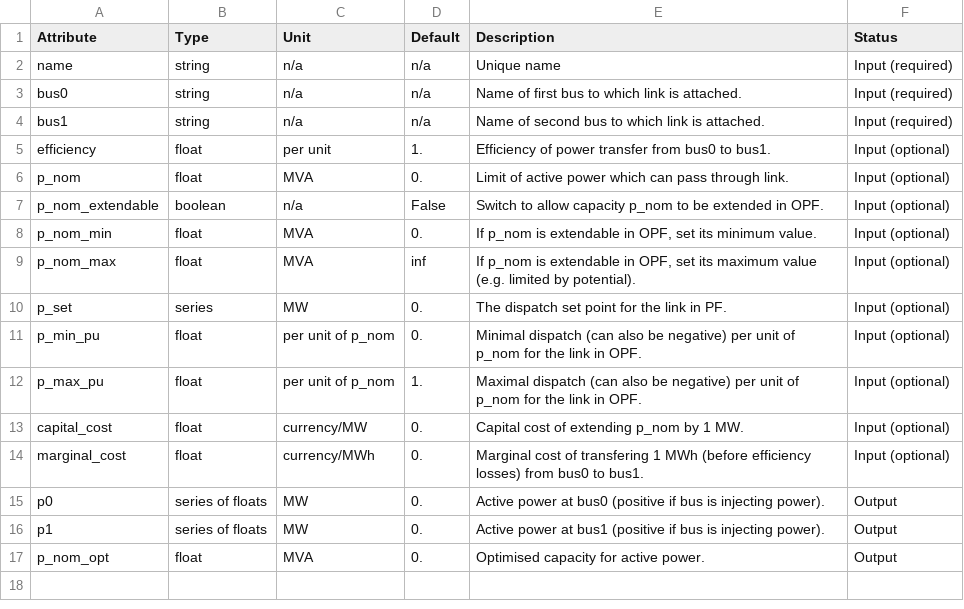
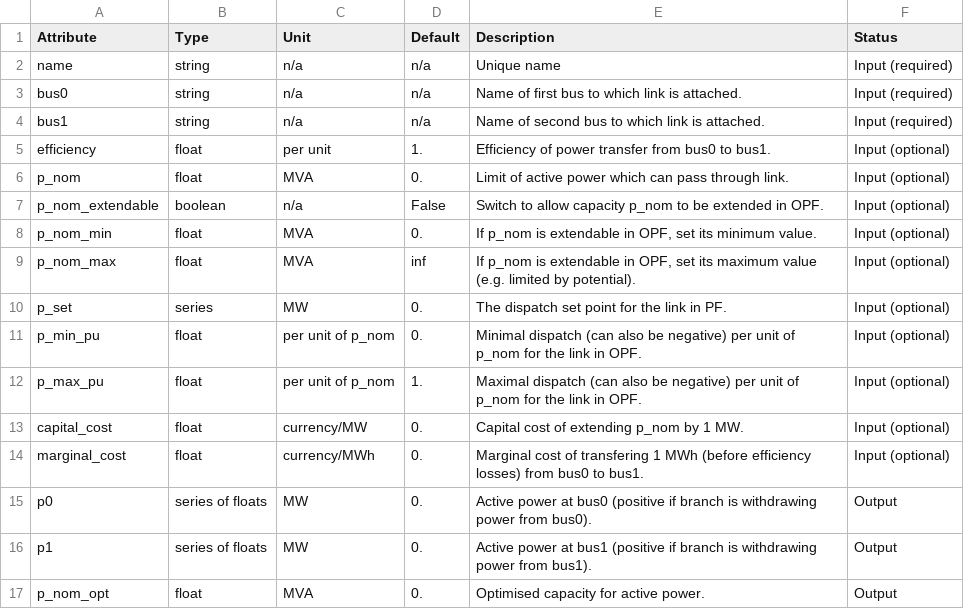
Before and after one commit to PyPSA/PyPSA, a CSV file: doc/links.csv, drawn as a sheet.

```diff
--- a/doc/links.csv
+++ b/doc/links.csv
@@ -14,4 +14,4 @@ capital_cost,float,currency/MW,0.,"Capital cost of extending p_nom by 1 MW.",Inp
 marginal_cost,float,currency/MWh,0.,"Marginal cost of transfering 1 MWh (before efficiency losses) from bus0 to bus1.",Input (optional)
-p0,series of floats,MW,0.,Active power at bus0 (positive if bus is injecting power).,Output
-p1,series of floats,MW,0.,Active power at bus1 (positive if bus is injecting power).,Output
+p0,series of floats,MW,0.,Active power at bus0 (positive if branch is withdrawing power from bus0).,Output
+p1,series of floats,MW,0.,Active power at bus1 (positive if branch is withdrawing power from bus1).,Output
 p_nom_opt,float,MVA,0.,Optimised capacity for active power.,Output
```
Also changed, not shown: doc/branches.csv, doc/lines.csv, 1 other file.
